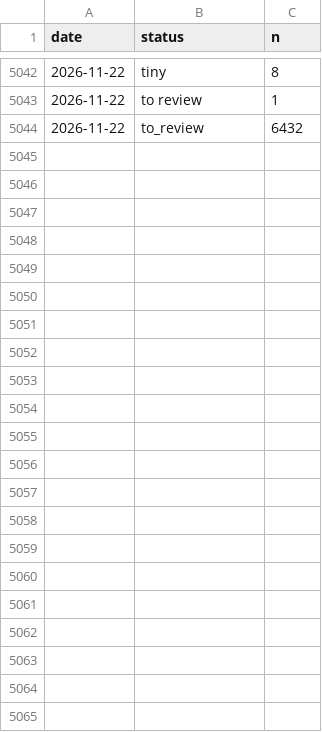
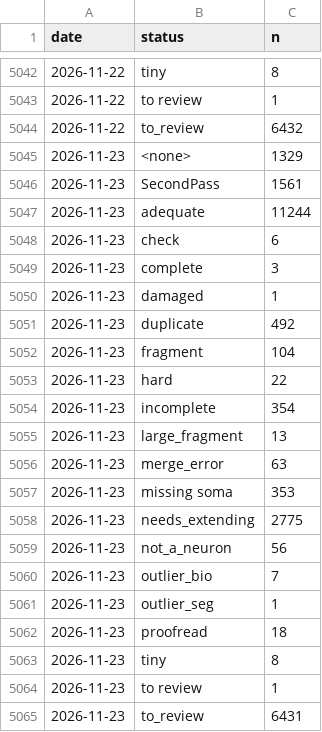
Before and after one commit to flyconnectome/aedesqc, a CSV file: metrics/by_status_history.csv, drawn as a sheet; only a part is shown, gaps mark what is left out.

```diff
--- a/metrics/by_status_history.csv
+++ b/metrics/by_status_history.csv
@@ -5044 +5044,22 @@ date,status,n
 2026-11-22,to_review,6432
+2026-11-23,<none>,1329
+2026-11-23,SecondPass,1561
+2026-11-23,adequate,11244
+2026-11-23,check,6
+2026-11-23,complete,3
+2026-11-23,damaged,1
+2026-11-23,duplicate,492
+2026-11-23,fragment,104
+2026-11-23,hard,22
+2026-11-23,incomplete,354
+2026-11-23,large_fragment,13
+2026-11-23,merge_error,63
+2026-11-23,missing soma,353
+2026-11-23,needs_extending,2775
+2026-11-23,not_a_neuron,56
+2026-11-23,outlier_bio,7
+2026-11-23,outlier_seg,1
+2026-11-23,proofread,18
+2026-11-23,tiny,8
+2026-11-23,to review,1
+2026-11-23,to_review,6431
```
Also changed, not shown: metrics/annotation_history.csv, metrics/by_superclass_history.csv, 1 other file.
